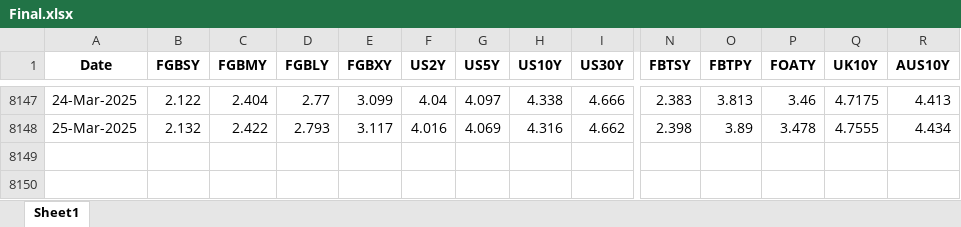
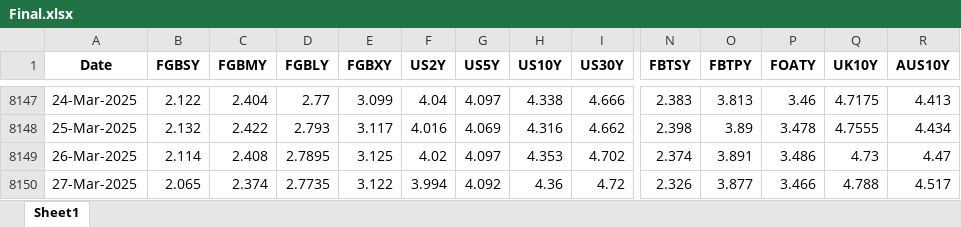
Before and after one commit to thakkarchintan/bond-analytics, an Excel workbook: Final.xlsx, sheet Sheet1, drawn as a sheet; only a part is shown, gaps mark what is left out; values as stored, in another font and other column widths than the file's, no borders; rows hold the shown columns only; the diff names each change by its address in the sheet, - before the commit and + after, or states it on an @@ line.

Commit message:
Excel data updated for date 28-03-2025

```diff
--- a/Final.xlsx (sheet Sheet1)
+++ b/Final.xlsx (sheet Sheet1)
+row 8149: 26-Mar-2025 | 2.114 | 2.408 | 2.7895 | 3.125 | 4.02 | 4.097 | 4.353 | 4.702 | 2.374 | 3.891 | 3.486 | 4.73 | 4.47
+row 8150: 27-Mar-2025 | 2.065 | 2.374 | 2.7735 | 3.122 | 3.994 | 4.092 | 4.36 | 4.72 | 2.326 | 3.877 | 3.466 | 4.788 | 4.517
```
